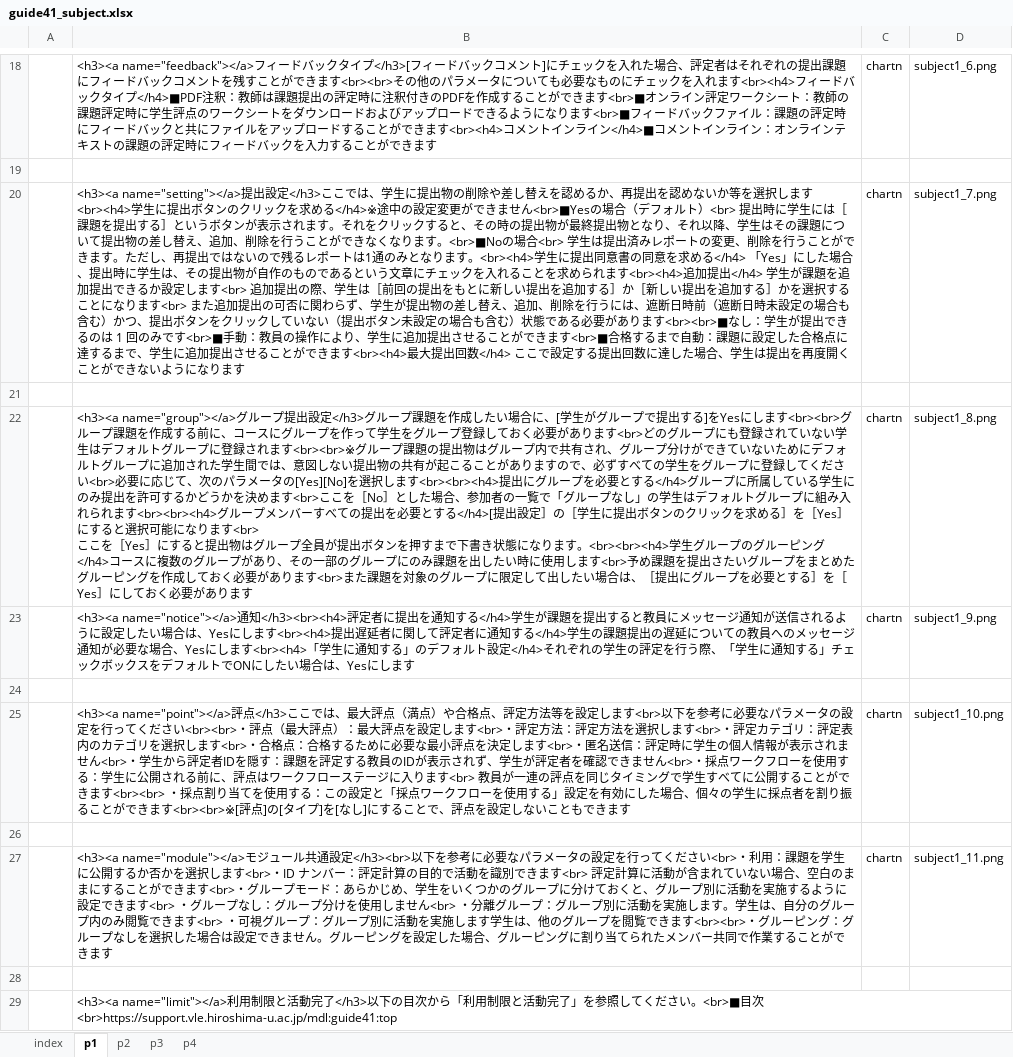
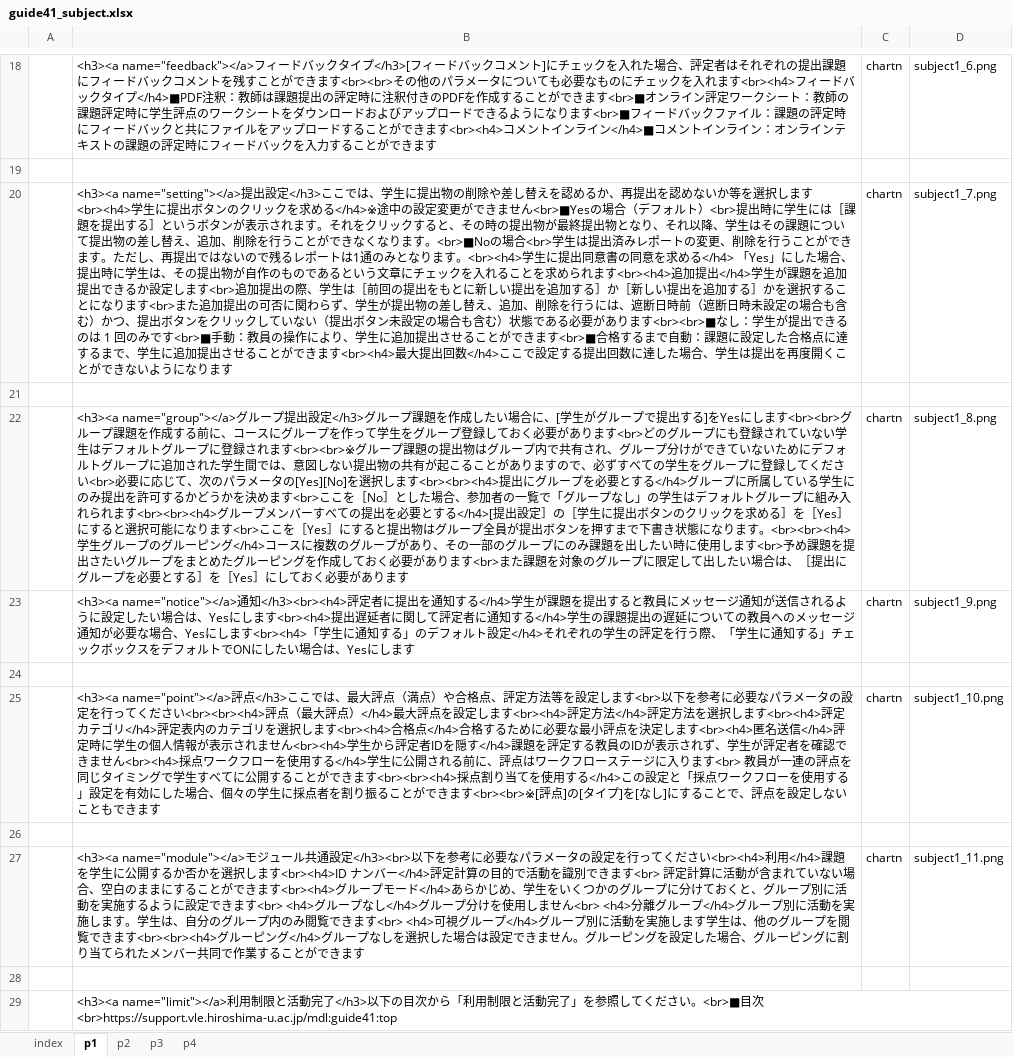
Before and after one commit to imc-lms-adm/support-vle-man, an Excel workbook: guide41_subject.xlsx, sheet p1, drawn as a sheet; only a part is shown, gaps mark what is left out; values as stored, in another font and other column widths than the file's, no borders; the diff names each change by its address in the sheet, - before the commit and + after, or states it on an @@ line.

Commit message:
Add files via upload

```diff
--- a/guide41_subject.xlsx (sheet p1)
+++ b/guide41_subject.xlsx (sheet p1)
-B20: …なります
+B20: …なります
-B22: …あります
+B22: …あります
-B25: …ください<br><br>・評点（最大評点）：最大評点を設定します<br>・評定方法：評定方法を選択します<br>・評定カテゴリ：評定表内のカテゴリを選択します<br>・合格点：合格するために必要な最小評点を決定します<br>・匿名送信：評定時に学生の個人情報が表示されません<br>・学生から評定者IDを隠す：課題を評定する教員のIDが表示されず、学生が評定者を確認できません<br>・採点ワークフローを使用する：学生に公開される前に、評点はワークフローステージに入ります<br> 教員が一連の評点を同じタイミングで学生すべてに公開することができます<br><br> ・採点割り当てを使用する：この設定…
+B25: …ください<br><br><h4>評点（最大評点）</h4>最大評点を設定します<br><h4>評定方法</h4>評定方法を選択します<br><h4>評定カテゴリ</h4>評定表内のカテゴリを選択します<br><h4>合格点</h4>合格するために必要な最小評点を決定します<br><h4>匿名送信</h4>評定時に学生の個人情報が表示されません<br><h4>学生から評定者IDを隠す</h4>課題を評定する教員のIDが表示されず、学生が評定者を確認できません<br><h4>採点ワークフローを使用する</h4>学生に公開される前に、評点はワークフローステージに入ります<br> 教員が一連の評点を同じタイミングで学生すべてに公開することができます<br><br><h4>採点割り当てを使用する</h4>この設定…
-B27: …ください<br>・利用：課題を学生に公開するか否かを選択します<br>・ID ナンバー：評定計算の目的で活動を識別できます<br> 評定計算に活動が含まれていない場合、空白のままにすることができます<br>・グループモード：あらかじめ、学生をいくつかのグループに分けておくと、グループ別に活動を実施するように設定できます<br> ・グループなし：グループ分けを使用しません<br> ・分離グループ：グループ別に活動を実施します。学生は、自分のグループ内のみ閲覧できます<br> ・可視グループ：グループ別に活動を実施します学生は、他のグループを閲覧できます<br><br>・グルーピング：グループ…
+B27: …ください<br><h4>利用</h4>課題を学生に公開するか否かを選択します<br><h4>ID ナンバー</h4>評定計算の目的で活動を識別できます<br> 評定計算に活動が含まれていない場合、空白のままにすることができます<br><h4>グループモード</h4>あらかじめ、学生をいくつかのグループに分けておくと、グループ別に活動を実施するように設定できます<br> <h4>グループなし</h4>グループ分けを使用しません<br> <h4>分離グループ</h4>グループ別に活動を実施します。学生は、自分のグループ内のみ閲覧できます<br> <h4>可視グループ</h4>グループ別に活動を実施します学生は、他のグループを閲覧できます<br><br><h4>グルーピング</h4>グループ…
```
